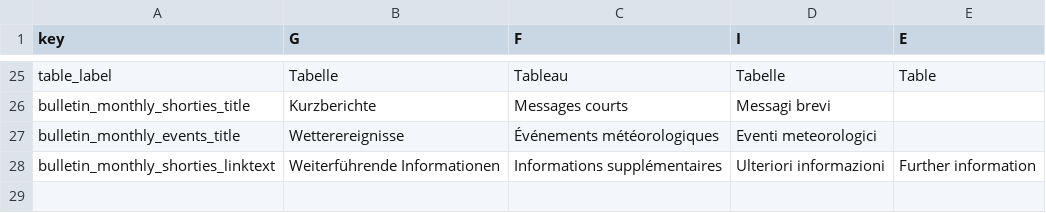
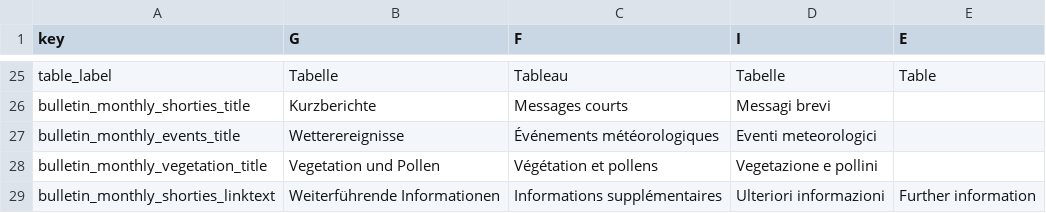
Before and after one commit to MeteoSwiss/cat.bulletin, a CSV file: inst/extdata/trans.csv, drawn as a sheet; only a part is shown, gaps mark what is left out; the diff names each change by its address in the sheet, - before the commit and + after, or states it on an @@ line.

Commit message:
Shorties for vegetation added

```diff
--- a/inst/extdata/trans.csv
+++ b/inst/extdata/trans.csv
+row 28: bulletin_monthly_vegetation_title | Vegetation und Pollen | Végétation et pollens | Vegetazione e pollini
```
Also changed, not shown: 1 other file.
